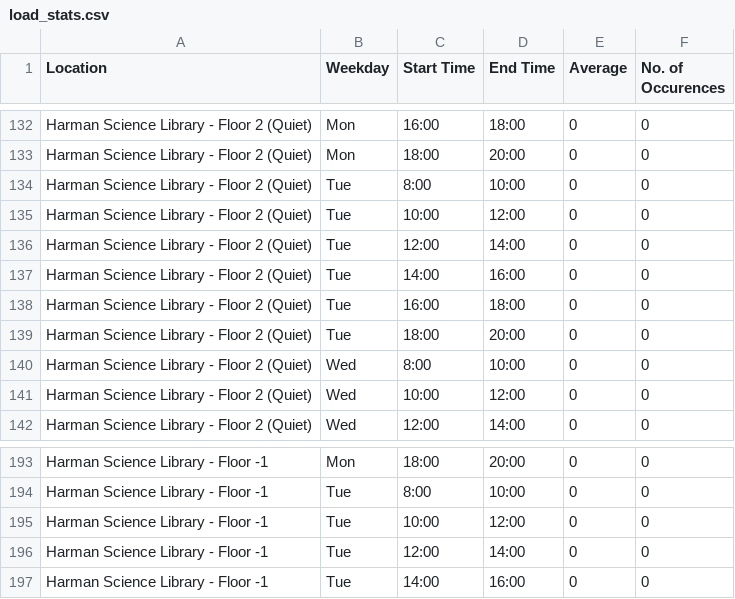
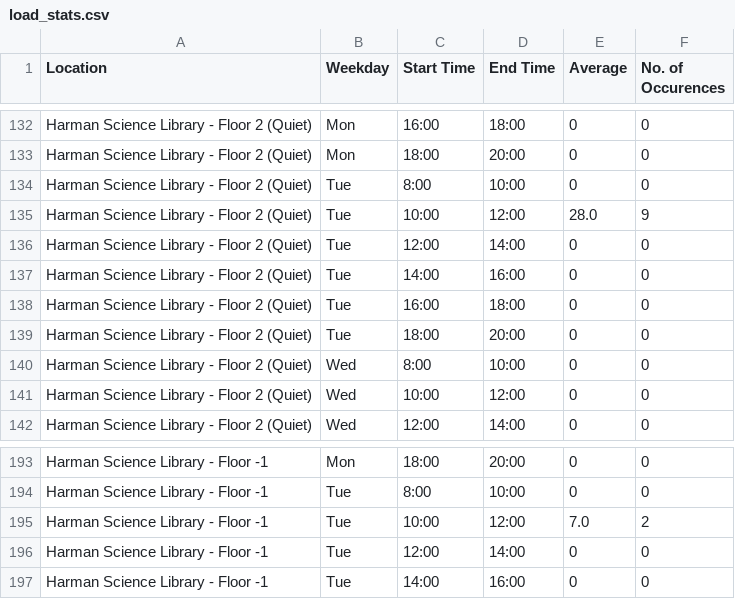
Before and after one commit to IdoNirTheGreat/HUJI-Lib, a CSV file: load_stats.csv, drawn as a sheet; only a part is shown, gaps mark what is left out.

Commit message:
HTML build function now updates the load stats.

```diff
--- a/load_stats.csv
+++ b/load_stats.csv
@@ -134,3 +134,3 @@ Harman Science Library - Floor 2 (Quiet),Mon,18:00,20:00,0,0
 Harman Science Library - Floor 2 (Quiet),Tue,8:00,10:00,0,0
-Harman Science Library - Floor 2 (Quiet),Tue,10:00,12:00,0,0
+Harman Science Library - Floor 2 (Quiet),Tue,10:00,12:00,28.0,9
 Harman Science Library - Floor 2 (Quiet),Tue,12:00,14:00,0,0
@@ -194,3 +194,3 @@ Harman Science Library - Floor -1,Mon,18:00,20:00,0,0
 Harman Science Library - Floor -1,Tue,8:00,10:00,0,0
-Harman Science Library - Floor -1,Tue,10:00,12:00,0,0
+Harman Science Library - Floor -1,Tue,10:00,12:00,7.0,2
 Harman Science Library - Floor -1,Tue,12:00,14:00,0,0
```
Also changed, not shown: 1 other file.
